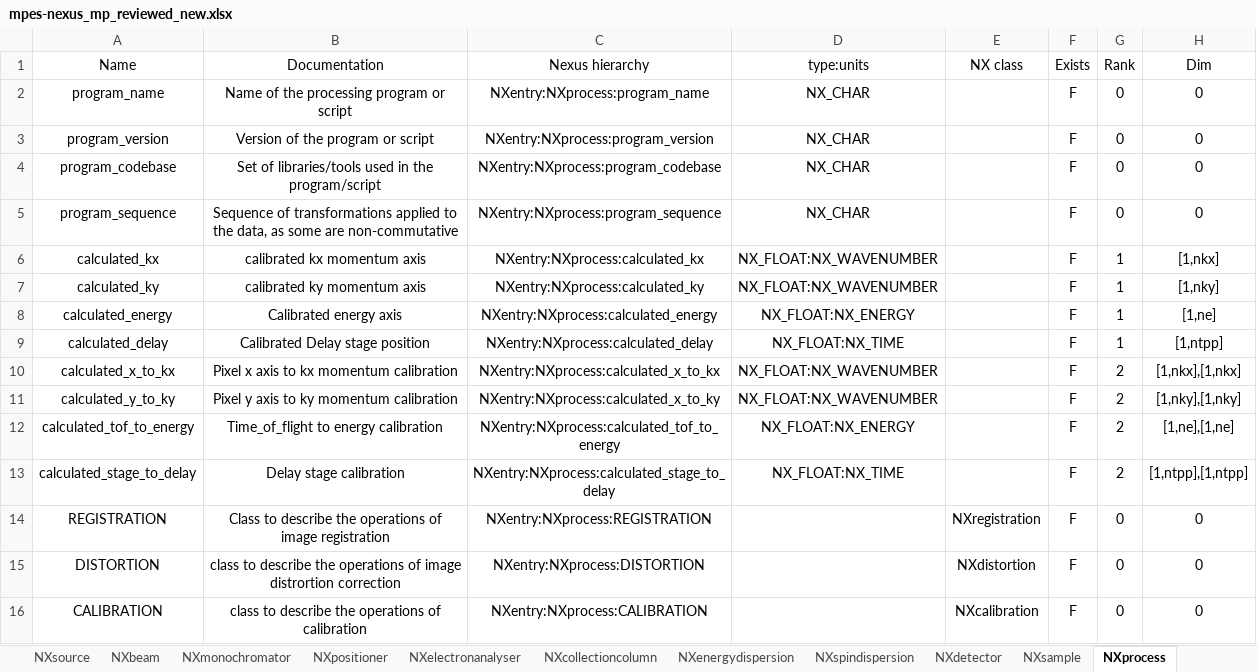
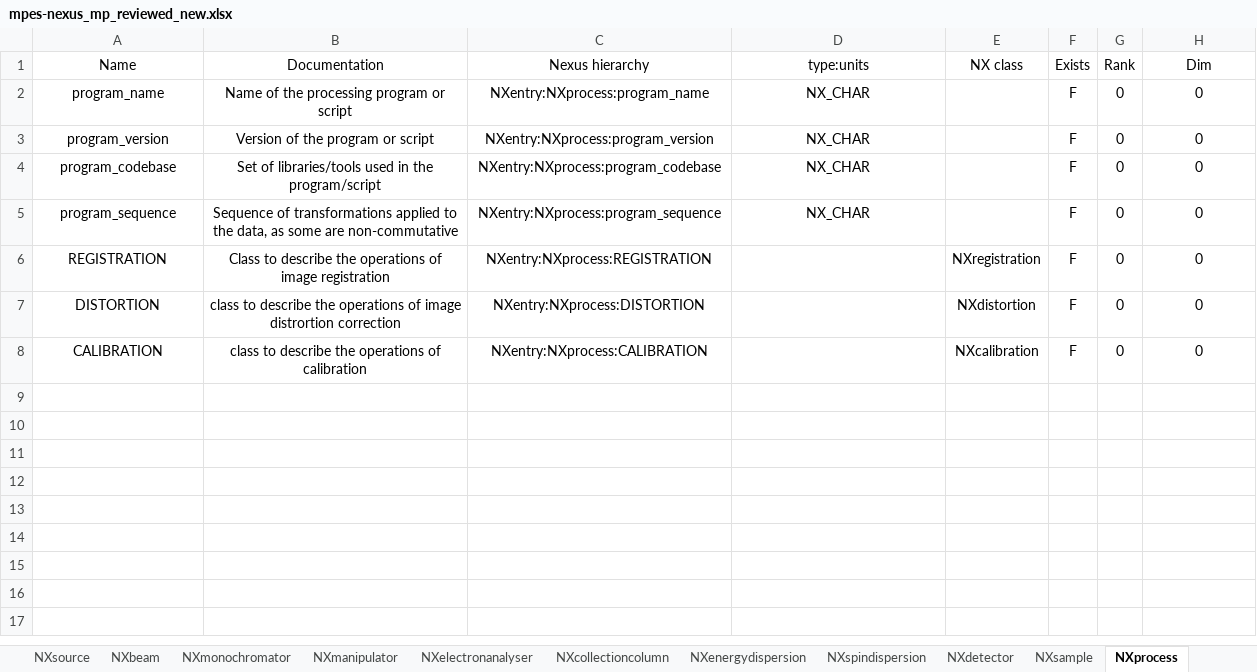
Before and after one commit to FAIRmat-NFDI/data-modeling, an Excel workbook: ARPES/tabular-to-yaml/mpes-nexus_mp_reviewed_new.xlsx, sheet NXprocess, drawn as a sheet; values as stored, in another font and other column widths than the file's, no borders; the diff names each change by its address in the sheet, - before the commit and + after, or states it on an @@ line.

```diff
--- a/ARPES/tabular-to-yaml/mpes-nexus_mp_reviewed_new.xlsx (sheet NXprocess)
+++ b/ARPES/tabular-to-yaml/mpes-nexus_mp_reviewed_new.xlsx (sheet NXprocess)
-sheet tab: NXpositioner
+sheet tab: NXmanipulator
-row 6: calculated_kx | calibrated kx momentum axis | NXentry:NXprocess:calculated_kx | NX_FLOAT:NX_WAVENUMBER |  | F | 1 | [1,nkx]
-row 7: calculated_ky | calibrated ky momentum axis | NXentry:NXprocess:calculated_ky | NX_FLOAT:NX_WAVENUMBER |  | F | 1 | [1,nky]
-row 8: calculated_energy | Calibrated energy axis | NXentry:NXprocess:calculated_energy | NX_FLOAT:NX_ENERGY |  | F | 1 | [1,ne]
-row 9: calculated_delay | Calibrated Delay stage position | NXentry:NXprocess:calculated_delay | NX_FLOAT:NX_TIME |  | F | 1 | [1,ntpp]
-row 10: calculated_x_to_kx | Pixel x axis to kx momentum calibration | NXentry:NXprocess:calculated_x_to_kx | NX_FLOAT:NX_WAVENUMBER |  | F | 2 | [1,nkx],[1,nkx]
-row 11: calculated_y_to_ky | Pixel y axis to ky momentum calibration | NXentry:NXprocess:calculated_x_to_ky | NX_FLOAT:NX_WAVENUMBER |  | F | 2 | [1,nky],[1,nky]
-row 12: calculated_tof_to_energy | Time_of_flight to energy calibration | NXentry:NXprocess:calculated_tof_to_energy | NX_FLOAT:NX_ENERGY |  | F | 2 | [1,ne],[1,ne]
-row 13: calculated_stage_to_delay | Delay stage calibration | NXentry:NXprocess:calculated_stage_to_delay | NX_FLOAT:NX_TIME |  | F | 2 | [1,ntpp],[1,ntpp]
```
Also changed, not shown: sheet NXmanipulator, sheet NXcalibration, sheet NXsource, sheet NXbeam, sheet NXentry, sheet NXenergydispersion, 5 more sheets, 5 other files.
